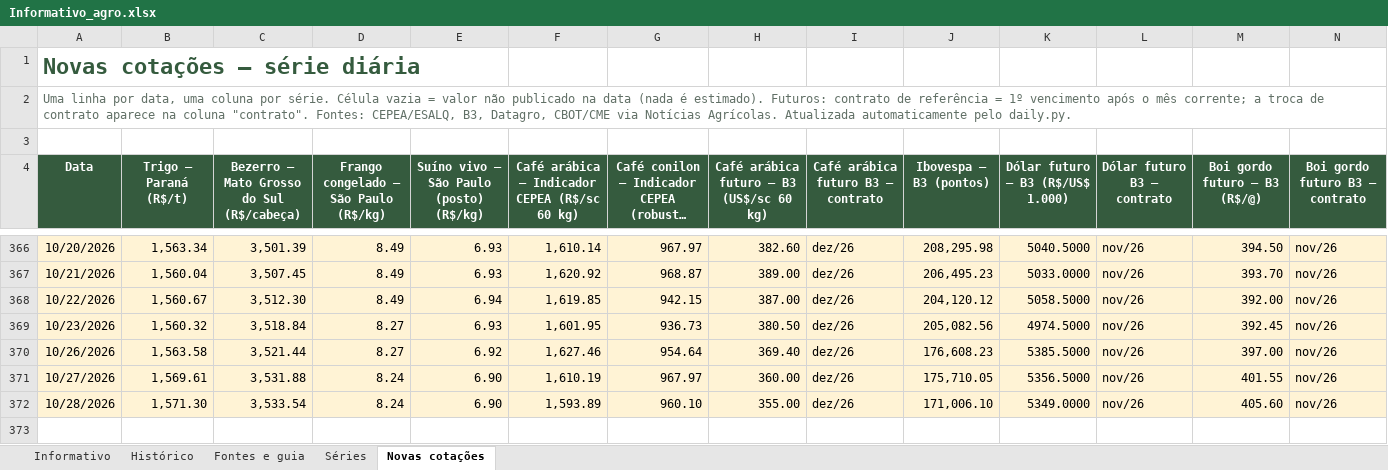
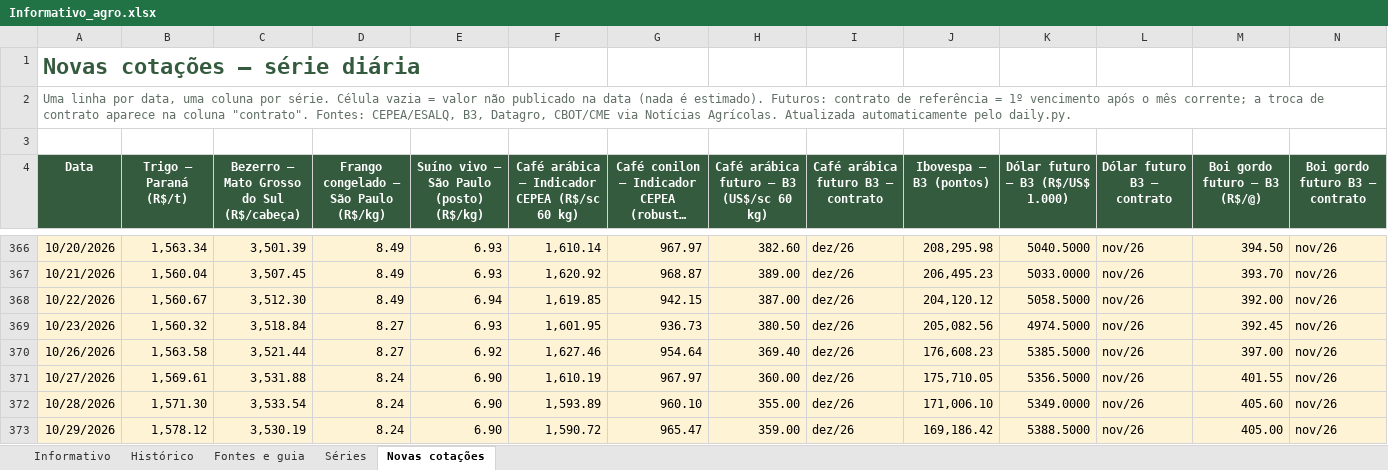
Before and after one commit to PINOKIIO4444/informativo-agro, an Excel workbook: Informativo_agro.xlsx, sheet Novas cotações, drawn as a sheet; only a part is shown, gaps mark what is left out; long unchanged cells end in …; values as stored, in another font and other column widths than the file's, no borders; rows hold the shown columns only; the diff names each change by its address in the sheet, - before the commit and + after, or states it on an @@ line.

```diff
--- a/Informativo_agro.xlsx (sheet Novas cotações)
+++ b/Informativo_agro.xlsx (sheet Novas cotações)
+row 373: 10/29/2026 | 1,578.12 | 3,530.19 | 8.24 | 6.90 | 1,590.72 | 965.47 | 359.00 | dez/26 | 169,186.42 | 5388.5000 | nov/26 | 405.00 | nov/26
```
Also changed, not shown: sheet Séries, sheet Informativo, sheet Histórico, formulas that keep their value, hidden cells, charts or pictures, 48 other files.
